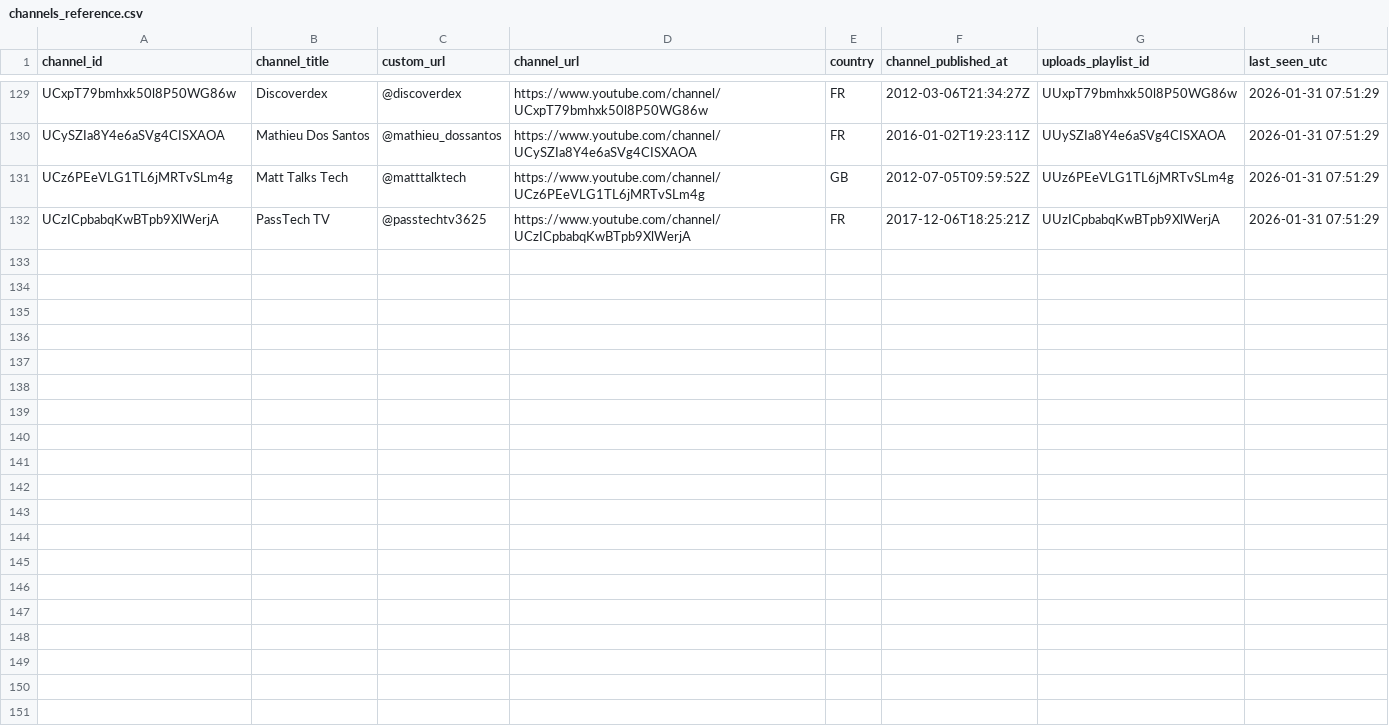
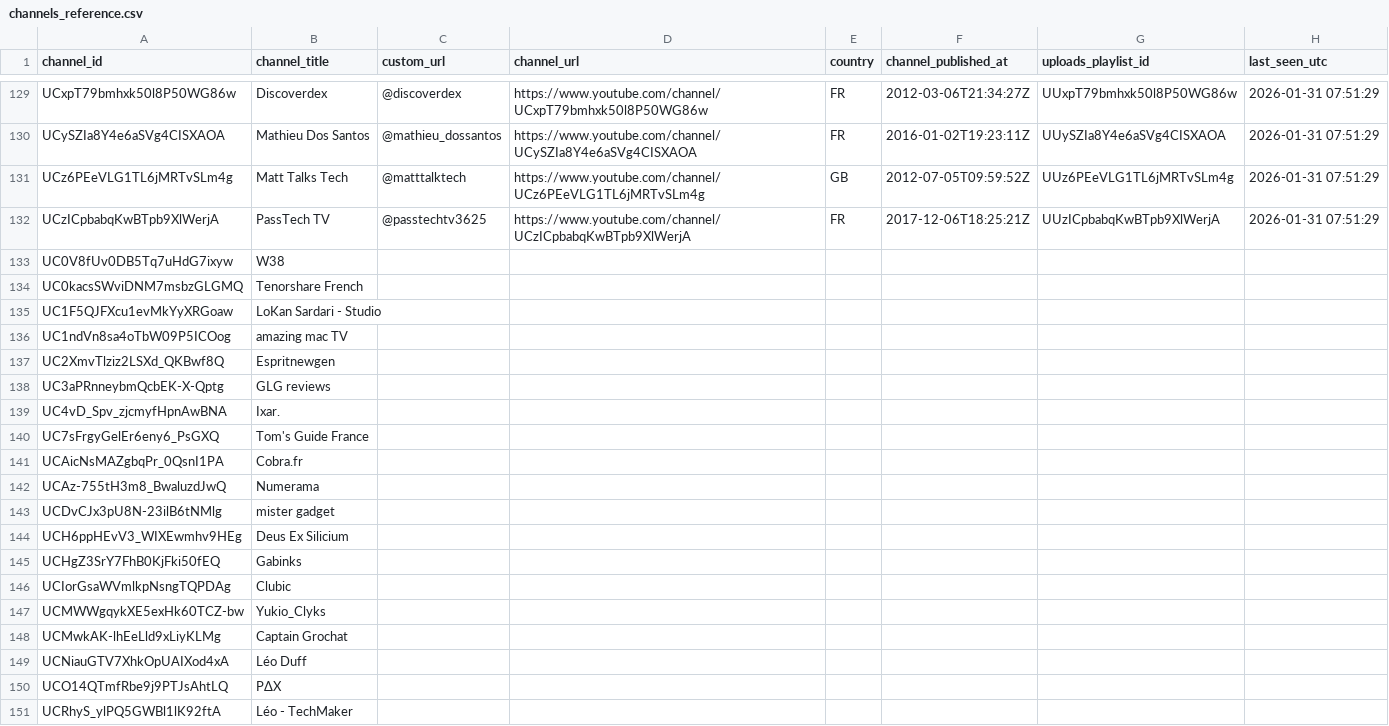
Before and after one commit to mftn-lab/youtube-daily-tracker, a CSV file: channels_reference.csv, drawn as a sheet; only a part is shown, gaps mark what is left out; the diff covers the shown part only; the diff names each change by its address in the sheet, - before the commit and + after, or states it on an @@ line.

```diff
--- a/channels_reference.csv
+++ b/channels_reference.csv
+row 133: UC0V8fUv0DB5Tq7uHdG7ixyw | W38
+row 134: UC0kacsSWviDNM7msbzGLGMQ | Tenorshare French
+row 135: UC1F5QJFXcu1evMkYyXRGoaw | LoKan Sardari - Studio
+row 136: UC1ndVn8sa4oTbW09P5ICOog | amazing mac TV
+row 137: UC2XmvTlziz2LSXd_QKBwf8Q | Espritnewgen
+row 138: UC3aPRnneybmQcbEK-X-Qptg | GLG reviews
+row 139: UC4vD_Spv_zjcmyfHpnAwBNA | Ixar.
+row 140: UC7sFrgyGelEr6eny6_PsGXQ | Tom's Guide France
+row 141: UCAicNsMAZgbqPr_0QsnI1PA | Cobra.fr
+row 142: UCAz-755tH3m8_BwaluzdJwQ | Numerama
+row 143: UCDvCJx3pU8N-23ilB6tNMlg | mister gadget
+row 144: UCH6ppHEvV3_WIXEwmhv9HEg | Deus Ex Silicium
+row 145: UCHgZ3SrY7FhB0KjFki50fEQ | Gabinks
+row 146: UCIorGsaWVmlkpNsngTQPDAg | Clubic
+row 147: UCMWWgqykXE5exHk60TCZ-bw | Yukio_Clyks
+row 148: UCMwkAK-lhEeLld9xLiyKLMg | Captain Grochat
+row 149: UCNiauGTV7XhkOpUAIXod4xA | Léo Duff
+row 150: UCO14QTmfRbe9j9PTJsAhtLQ | PΔX
+row 151: UCRhyS_ylPQ5GWBl1lK92ftA | Léo - TechMaker
```
Also changed, not shown: 29 added rows elsewhere in this file.
